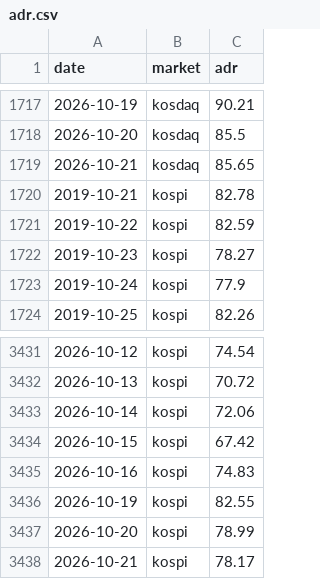
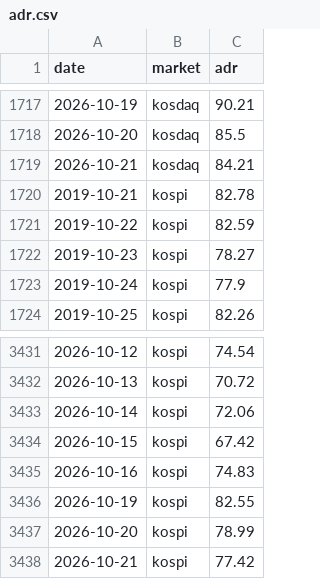
Before and after one commit to jejukairos/ai-credit-risk-dashboard, a CSV file: data/adr.csv, drawn as a sheet; only a part is shown, gaps mark what is left out.

```diff
--- a/data/adr.csv
+++ b/data/adr.csv
@@ -1718,3 +1718,3 @@ date,market,adr
 2026-10-20,kosdaq,85.5
-2026-10-21,kosdaq,85.65
+2026-10-21,kosdaq,84.21
 2019-10-21,kospi,82.78
@@ -3437,2 +3437,2 @@ date,market,adr
 2026-10-20,kospi,78.99
-2026-10-21,kospi,78.17
+2026-10-21,kospi,77.42
```
Also changed, not shown: data/fear_greed.csv, data/insider_trades.csv, 9 other files.
